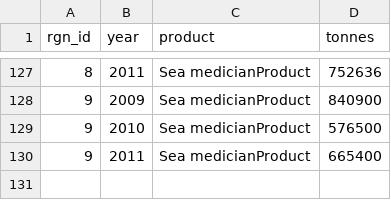
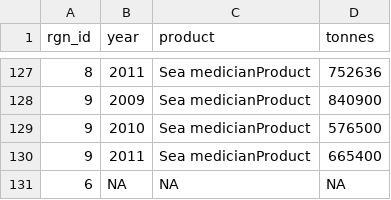
Before and after one commit to OHI-Science/chn, a CSV file: province2015/prep/3_NP/np_harvest_chn2015_HHM.csv, drawn as a sheet; only a part is shown, gaps mark what is left out; the diff names each change by its address in the sheet, - before the commit and + after, or states it on an @@ line.

```diff
--- a/province2015/prep/3_NP/np_harvest_chn2015_HHM.csv
+++ b/province2015/prep/3_NP/np_harvest_chn2015_HHM.csv
+row 131: 6 | NA | NA | NA
```
Also changed, not shown: province2015/prep/3_NP/np_exposure_chn2015_HHM.csv, province2015/prep/3_NP/np_risk_chn2015_HHM.csv, 2 other files.
